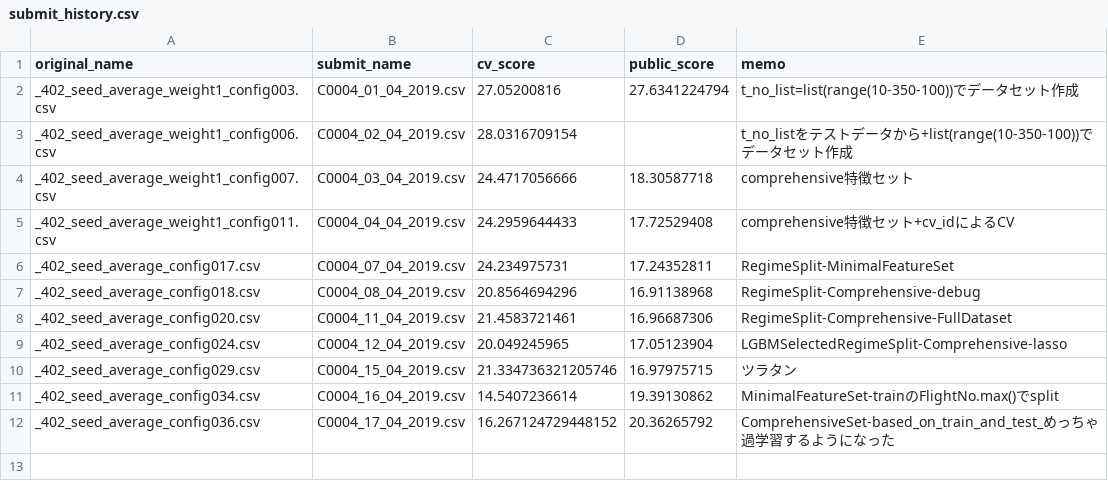
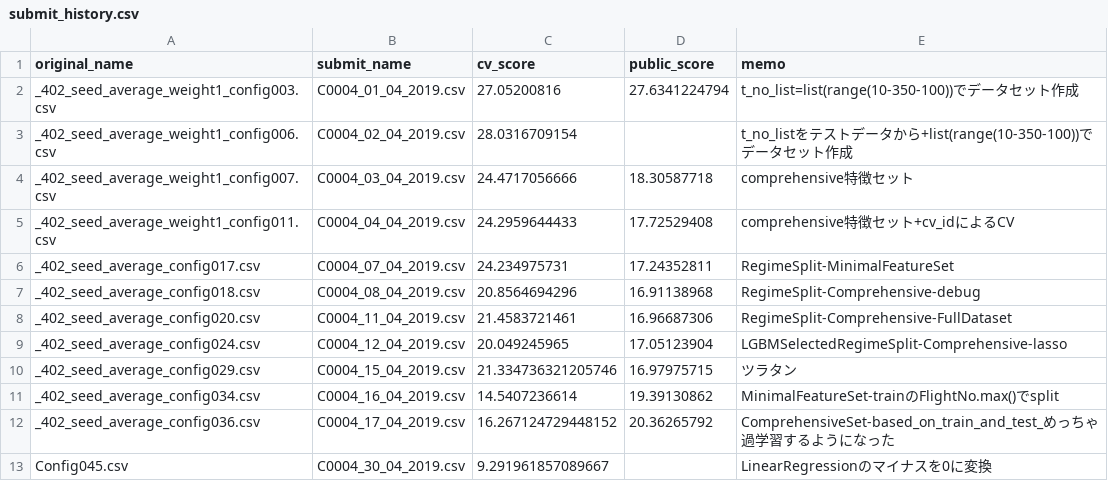
Before and after one commit to SS1031/PHMC2019DataAnalysisChallenge, a CSV file: submit_history.csv, drawn as a sheet; the diff names each change by its address in the sheet, - before the commit and + after, or states it on an @@ line.

```diff
--- a/submit_history.csv
+++ b/submit_history.csv
+row 13: Config045.csv | C0004_30_04_2019.csv | 9.291961857089667 |  | LinearRegressionのマイナスを0に変換
```
Also changed, not shown: 5 other files.
